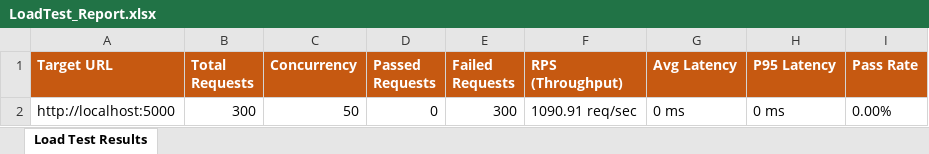
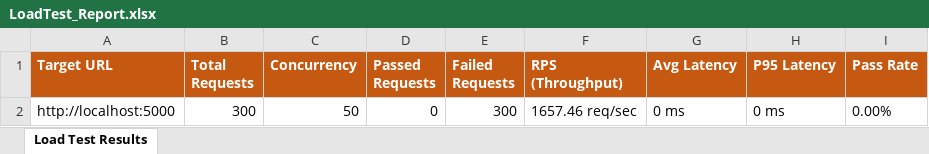
Before and after one commit to Zawad4/PDD-DRAFT-1, an Excel workbook: excel/LoadTest_Report.xlsx, sheet Load Test Results, drawn as a sheet; values as stored, in another font and other column widths than the file's, no borders; the diff names each change by its address in the sheet, - before the commit and + after, or states it on an @@ line.

```diff
--- a/excel/LoadTest_Report.xlsx (sheet Load Test Results)
+++ b/excel/LoadTest_Report.xlsx (sheet Load Test Results)
-F2 (RPS (Throughput)): 1090.91 req/sec
+F2 (RPS (Throughput)): 1657.46 req/sec
```
Also changed, not shown: Vulnerability Test Results/endpoint-inventory.xlsx, Vulnerability Test Results/findings.xlsx, 14 other files.
